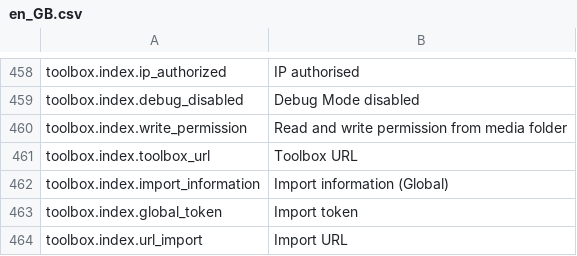
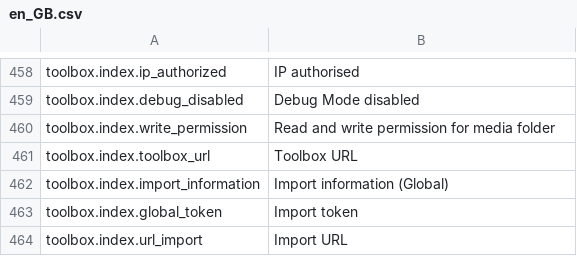
Before and after one commit to lengow/plugin-woocommerce, a CSV file: translations/en_GB.csv, drawn as a sheet; only a part is shown, gaps mark what is left out.

```diff
--- a/translations/en_GB.csv
+++ b/translations/en_GB.csv
@@ -459,3 +459,3 @@ toolbox.index.ip_authorized|IP authorised
 toolbox.index.debug_disabled|Debug Mode disabled
-toolbox.index.write_permission|Read and write permission from media folder
+toolbox.index.write_permission|Read and write permission for media folder
 toolbox.index.toolbox_url|Toolbox URL
```
Also changed, not shown: toolbox/checkmd5.csv, 7 other files.
